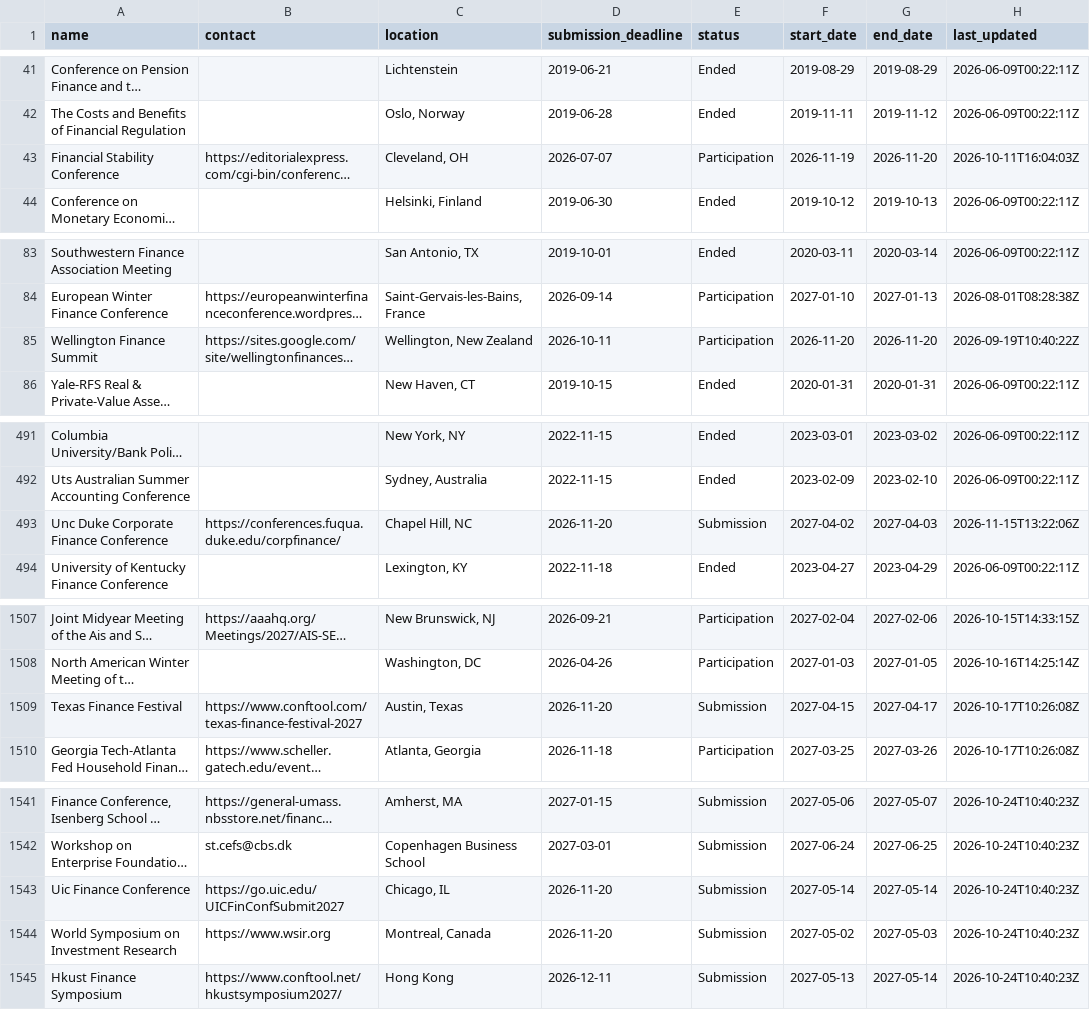
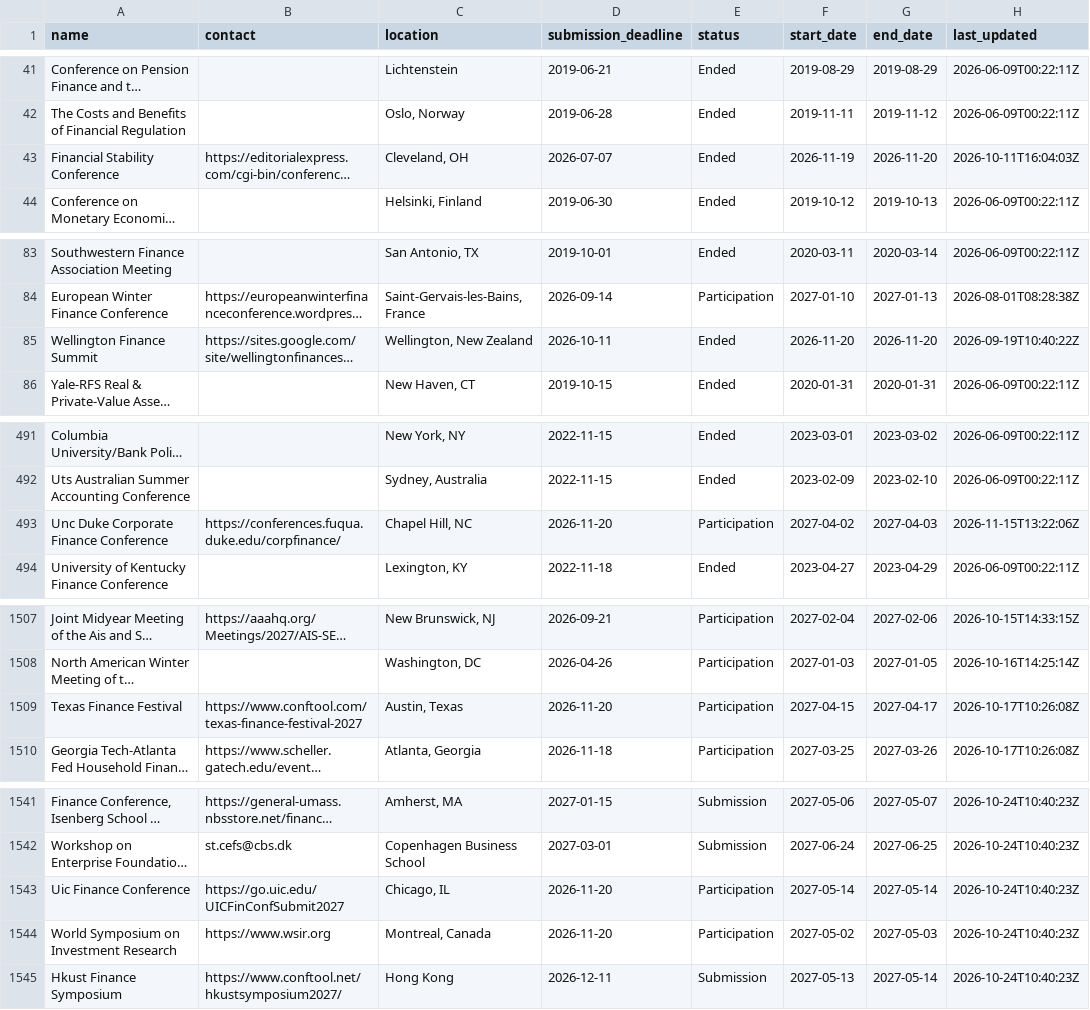
Before and after one commit to theaccountant-ab/Conference-Tracker, a CSV file: conferences.csv, drawn as a sheet; only a part is shown, gaps mark what is left out; long unchanged cells end in …; the diff names each change by its address in the sheet, - before the commit and + after, or states it on an @@ line.

```diff
--- a/conferences.csv
+++ b/conferences.csv
-E43 (status): Participation
+E43 (status): Ended
-E85 (status): Participation
+E85 (status): Ended
-E493 (status): Submission
+E493 (status): Participation
-E1509 (status): Submission
+E1509 (status): Participation
-E1543:E1544 (status): Submission
+E1543:E1544 (status): Participation
```
Also changed, not shown: 1 other file.
